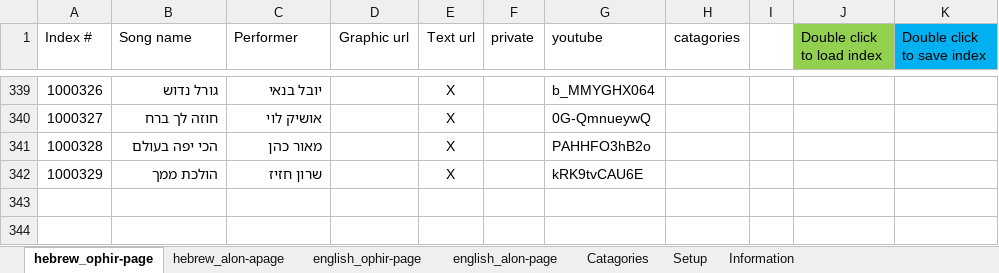
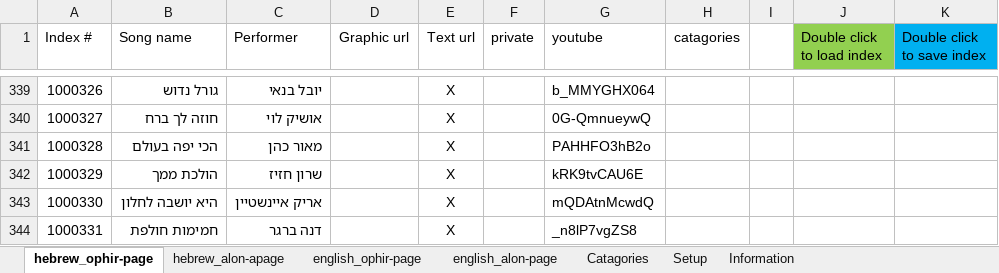
Before and after one commit to KidCrippler/songs, an Excel workbook: IndexManager.xlsm, sheet hebrew_ophir-page, drawn as a sheet; only a part is shown, gaps mark what is left out; values as stored, in another font and other column widths than the file's, no borders; the diff names each change by its address in the sheet, - before the commit and + after, or states it on an @@ line.

Commit message:
Road Trippin Red Hot Chili Peppers היא יושבה לחלון אריק איינשטיין חמימות חולפת דנה ברגר

```diff
--- a/IndexManager.xlsm (sheet hebrew_ophir-page)
+++ b/IndexManager.xlsm (sheet hebrew_ophir-page)
+row 343: 1000330 | היא יושבה לחלון | אריק איינשטיין |  | X |  | mQDAtnMcwdQ
+row 344: 1000331 | חמימות חולפת | דנה ברגר |  | X |  | _n8lP7vgZS8
```
Also changed, not shown: sheet english_ophir-page, sheet Information, 4 other files.
